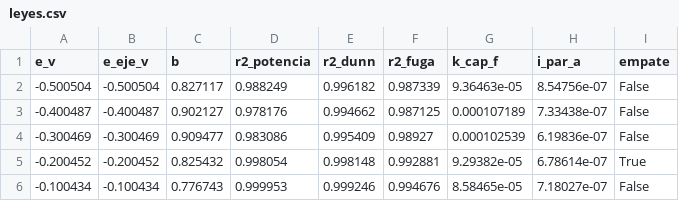
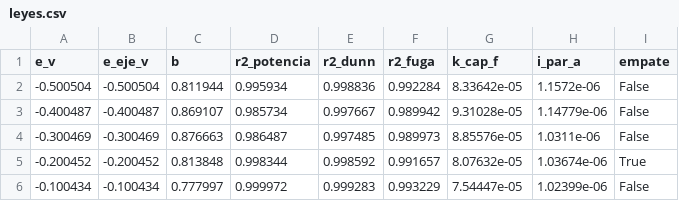
Before and after one commit to jimenelouis808/Cc, a CSV file: packages/ramancarbon/analisis_CV2/leyes.csv, drawn as a sheet; only a part is shown; the diff covers the shown part only.

```diff
--- a/packages/ramancarbon/analisis_CV2/leyes.csv
+++ b/packages/ramancarbon/analisis_CV2/leyes.csv
@@ -1,6 +1,6 @@
 e_v,e_eje_v,b,r2_potencia,r2_dunn,r2_fuga,k_cap_f,i_par_a,empate
--0.500504,-0.500504,0.827117,0.988249,0.996182,0.987339,9.36463e-05,8.54756e-07,False
--0.400487,-0.400487,0.902127,0.978176,0.994662,0.987125,0.000107189,7.33438e-07,False
--0.300469,-0.300469,0.909477,0.983086,0.995409,0.98927,0.000102539,6.19836e-07,False
--0.200452,-0.200452,0.825432,0.998054,0.998148,0.992881,9.29382e-05,6.78614e-07,True
--0.100434,-0.100434,0.776743,0.999953,0.999246,0.994676,8.58465e-05,7.18027e-07,False
+-0.500504,-0.500504,0.811944,0.995934,0.998836,0.992284,8.33642e-05,1.1572e-06,False
+-0.400487,-0.400487,0.869107,0.985734,0.997667,0.989942,9.31028e-05,1.14779e-06,False
+-0.300469,-0.300469,0.876663,0.986487,0.997485,0.989973,8.85576e-05,1.0311e-06,False
+-0.200452,-0.200452,0.813848,0.998344,0.998592,0.991657,8.07632e-05,1.03674e-06,True
+-0.100434,-0.100434,0.777997,0.999972,0.999283,0.993229,7.54447e-05,1.02399e-06,False
```
Also changed, not shown: 25 edited cells elsewhere in this file, packages/ramancarbon/analisis_CV2/ciclos.csv, packages/ramancarbon/analisis_CV2/dunn.csv, 18 other files.
